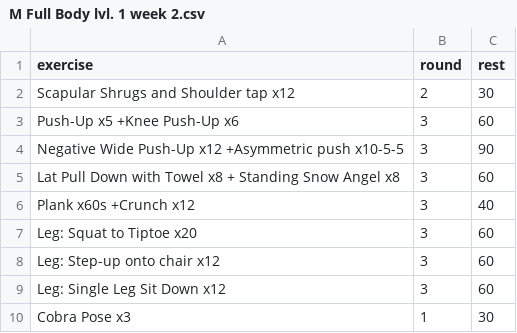
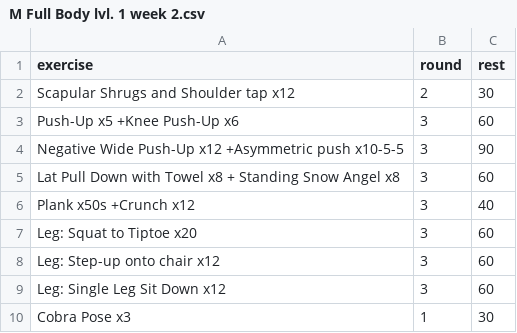
Before and after one commit to taducanh1605/training, a CSV file: Training Program/FullBodyMale/Level 1/M Full Body lvl. 1 week 2.csv, drawn as a sheet.

Commit message:
update lvl1 week3-4

```diff
--- a/Training Program/FullBodyMale/Level 1/M Full Body lvl. 1 week 2.csv
+++ b/Training Program/FullBodyMale/Level 1/M Full Body lvl. 1 week 2.csv
@@ -5,3 +5,3 @@ Negative Wide Push-Up x12 +Asymmetric push x10-5-5,3,90
 Lat Pull Down with Towel x8 + Standing Snow Angel x8,3,60
-Plank x60s +Crunch x12,3,40
+Plank x50s +Crunch x12,3,40
 Leg: Squat to Tiptoe x20,3,60
```
Also changed, not shown: Training Program/FullBodyMale/Level 1/M Full Body lvl. 1 week 3.csv, 1 other file.
